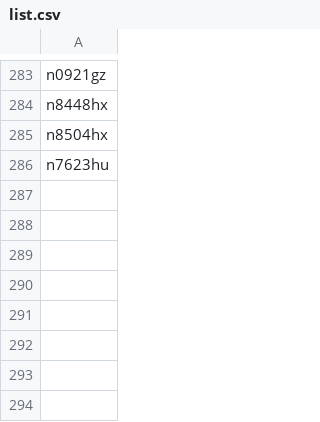
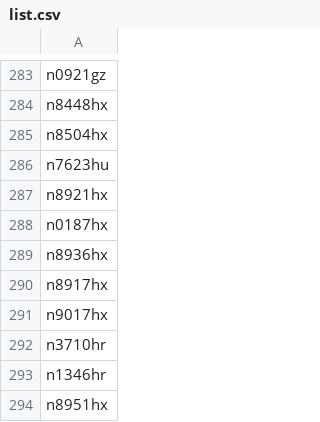
Before and after one commit to n1sym/nocdaily, a CSV file: back/list.csv, drawn as a sheet; only a part is shown, gaps mark what is left out; the diff names each change by its address in the sheet, - before the commit and + after, or states it on an @@ line.

```diff
--- a/back/list.csv
+++ b/back/list.csv
+row 287: n8921hx
+row 288: n0187hx
+row 289: n8936hx
+row 290: n8917hx
+row 291: n9017hx
+row 292: n3710hr
+row 293: n1346hr
+row 294: n8951hx
```
Also changed, not shown: 2 other files.
